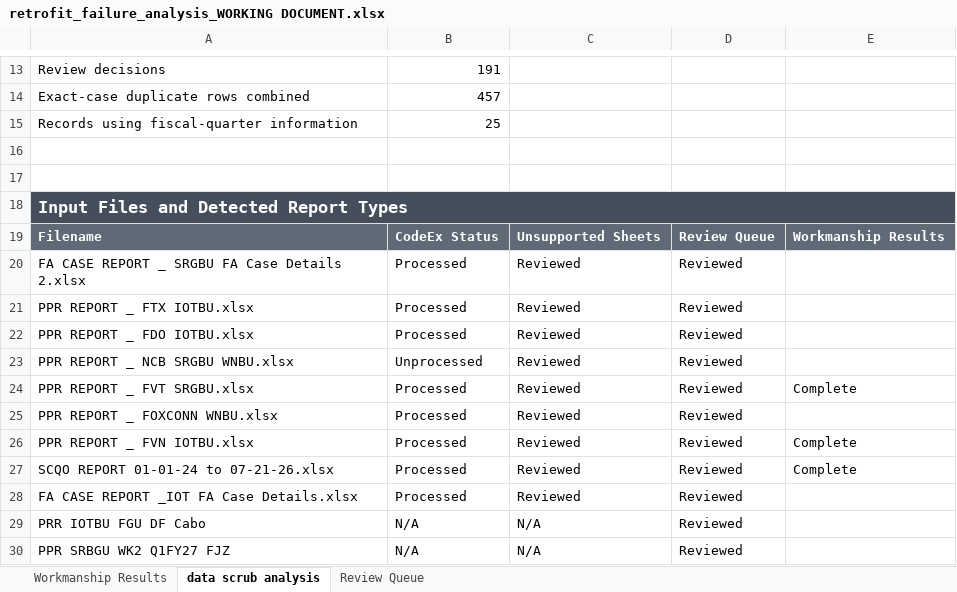
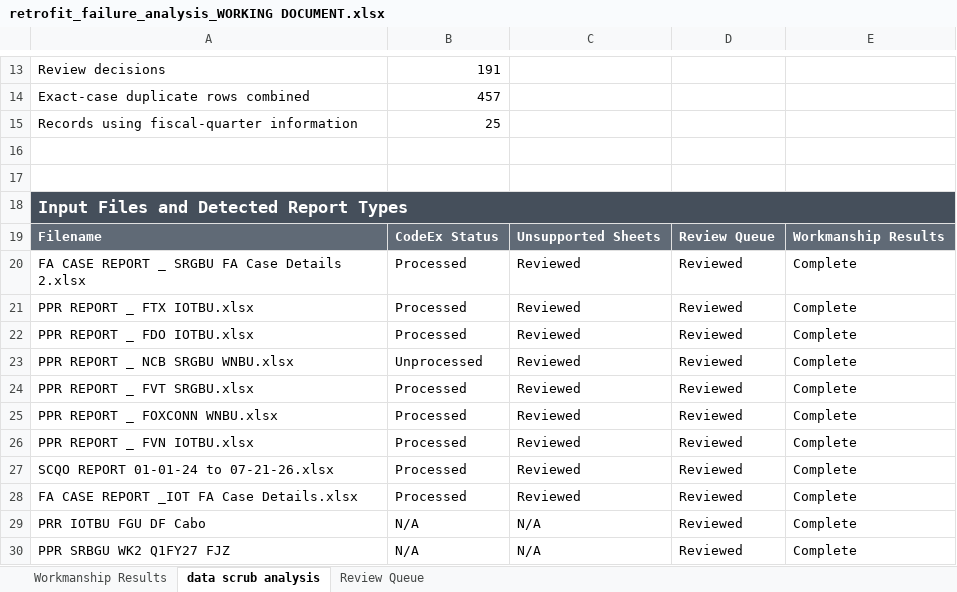
Before and after one commit to ayagjian/cursor-project-retrofit, an Excel workbook: retrofit_failure_analysis_WORKING DOCUMENT.xlsx, sheet data scrub analysis, drawn as a sheet; only a part is shown, gaps mark what is left out; values as stored, in another font and other column widths than the file's, no borders; table styles not drawn; the diff names each change by its address in the sheet, - before the commit and + after, or states it on an @@ line.

```diff
--- a/retrofit_failure_analysis_WORKING DOCUMENT.xlsx (sheet data scrub analysis)
+++ b/retrofit_failure_analysis_WORKING DOCUMENT.xlsx (sheet data scrub analysis)
-E20:E23: (empty)
+E20:E23: Complete
-E25: (empty)
+E25: Complete
-E28:E30: (empty)
+E28:E30: Complete
```
Also changed, not shown: sheet Workmanship Results, 3 other files.
